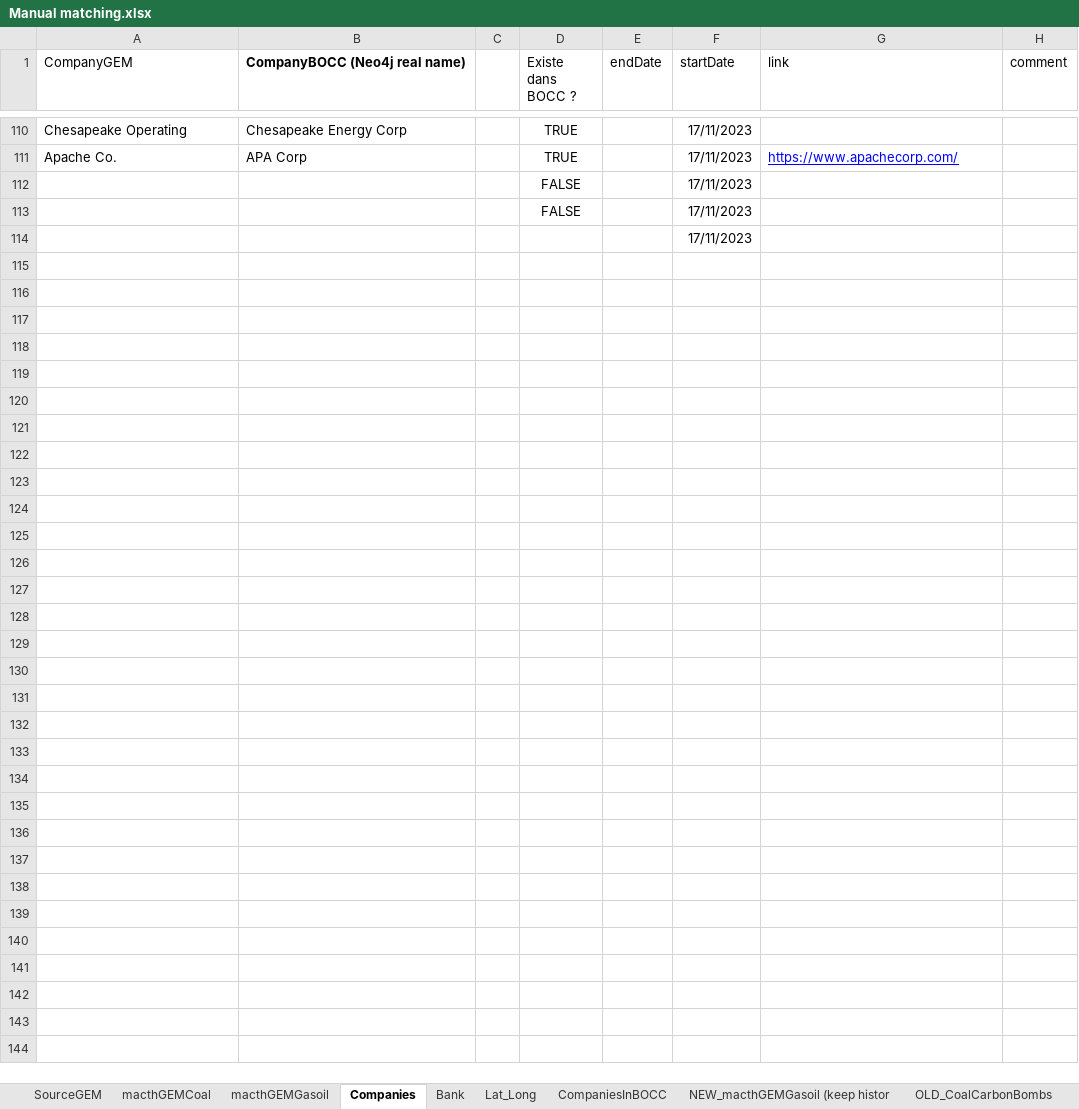
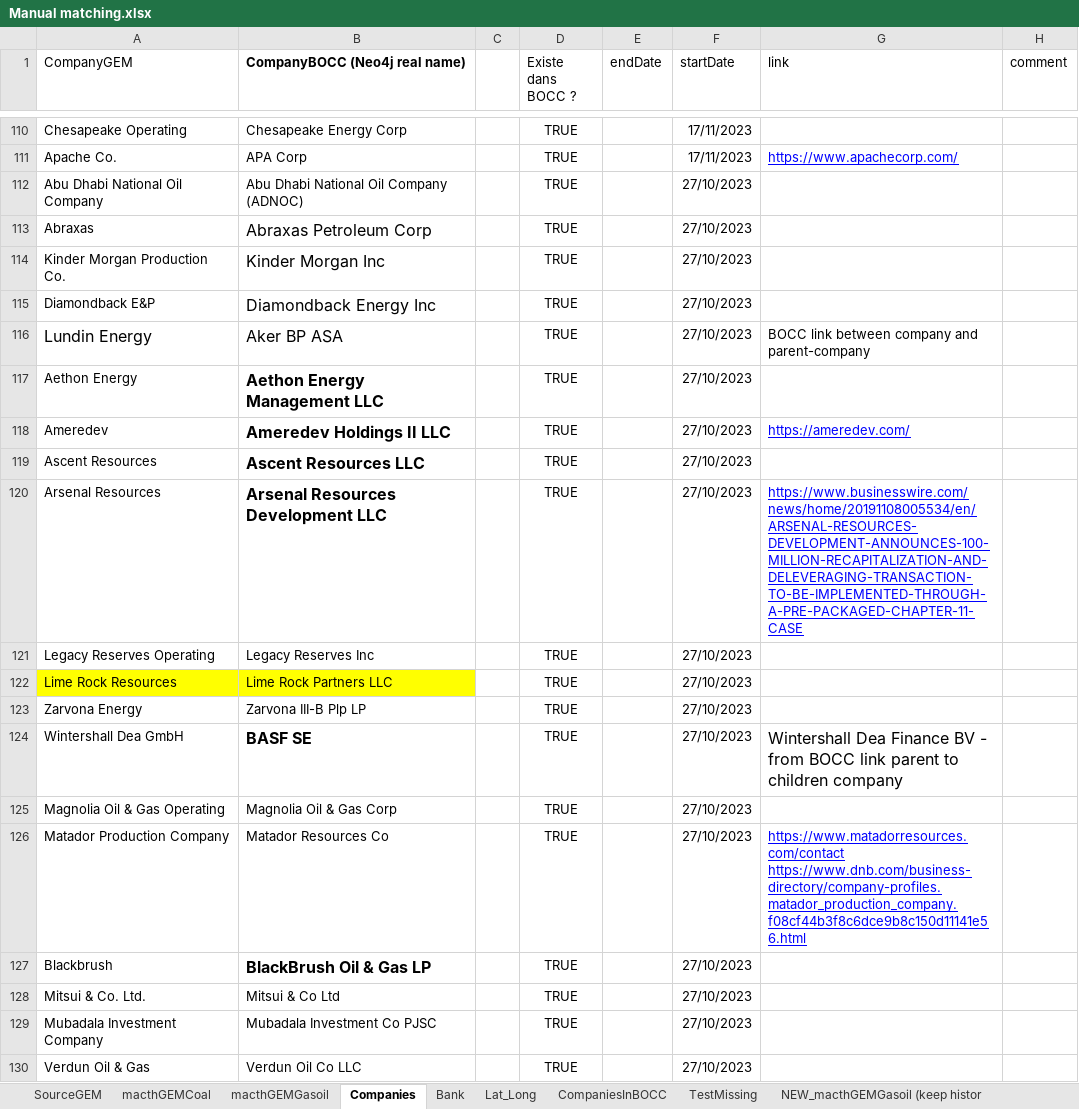
Before and after one commit to dataforgoodfr/CarbonBombs, an Excel workbook: data_sources/Manual matching.xlsx, sheet Companies, drawn as a sheet; only a part is shown, gaps mark what is left out; values as stored, in another font and other column widths than the file's, no borders; charts and pictures and conditional formats not drawn; removed rows and columns are numbered as before the commit, all else as after; ↵ is a line break in a cell; the diff covers the shown part only; the diff names each change by its address in the sheet, - before the commit and + after, or states it on an @@ line.

Commit message:
rerun with new manual matching

```diff
--- a/data_sources/Manual matching.xlsx (sheet Companies)
+++ b/data_sources/Manual matching.xlsx (sheet Companies)
+sheet tab: TestMissing
-row 112:  |  |  | FALSE |  | 17/11/2023
-row 113:  |  |  | FALSE |  | 17/11/2023
-row 114:  |  |  |  |  | 17/11/2023
+row 112: Abu Dhabi National Oil Company | Abu Dhabi National Oil Company (ADNOC) |  | TRUE |  | 27/10/2023
+row 113: Abraxas | Abraxas Petroleum Corp |  | TRUE |  | 27/10/2023
+row 114: Kinder Morgan Production Co. | Kinder Morgan Inc |  | TRUE |  | 27/10/2023
+row 115: Diamondback E&P | Diamondback Energy Inc |  | TRUE |  | 27/10/2023
+row 116: Lundin Energy | Aker BP ASA |  | TRUE |  | 27/10/2023 | BOCC link between company and parent-company
+row 117: Aethon Energy | Aethon Energy Management LLC |  | TRUE |  | 27/10/2023
+row 118: Ameredev | Ameredev Holdings II LLC |  | TRUE |  | 27/10/2023 | https://ameredev.com/
+row 119: Ascent Resources | Ascent Resources LLC |  | TRUE |  | 27/10/2023
+row 120: Arsenal Resources | Arsenal Resources Development LLC |  | TRUE |  | 27/10/2023 | https://www.businesswire.com/news/home/20191108005534/en/ARSENAL-RESOURCES-DEVELOPMENT-ANNOUNCES-100-MILLION-RECAPITALIZATION-AND-DELEVERAGING-TRANSACTION-TO-BE-IMPLEMENTED-THROUGH-A-PRE-PACKAGED-CHAPTER-11-CASE
+row 121: Legacy Reserves Operating | Legacy Reserves Inc |  | TRUE |  | 27/10/2023
+row 122: Lime Rock Resources | Lime Rock Partners LLC |  | TRUE |  | 27/10/2023
+row 123: Zarvona Energy | Zarvona III-B Plp LP |  | TRUE |  | 27/10/2023
+row 124: Wintershall Dea GmbH | BASF SE |  | TRUE |  | 27/10/2023 | Wintershall Dea Finance BV - from BOCC link parent to children company
+row 125: Magnolia Oil & Gas Operating | Magnolia Oil & Gas Corp |  | TRUE |  | 27/10/2023
+row 126: Matador Production Company | Matador Resources Co |  | TRUE |  | 27/10/2023 | https://www.matadorresources.com/contact ↵ https://www.dnb.com/business-directory/company-profiles.matador_production_company.f08cf44b3f8c6dce9b8c150d11141e56.html
+row 127: Blackbrush | BlackBrush Oil & Gas LP |  | TRUE |  | 27/10/2023
+row 128: Mitsui & Co. Ltd. | Mitsui & Co Ltd |  | TRUE |  | 27/10/2023
+row 129: Mubadala Investment Company | Mubadala Investment Co PJSC |  | TRUE |  | 27/10/2023
+row 130: Verdun Oil & Gas | Verdun Oil Co LLC |  | TRUE |  | 27/10/2023
```
Also changed, not shown: 29 added rows elsewhere in this sheet, charts or pictures, data_cleaned/carbon_bombs_all_datasets.xlsx, 8 other files.
